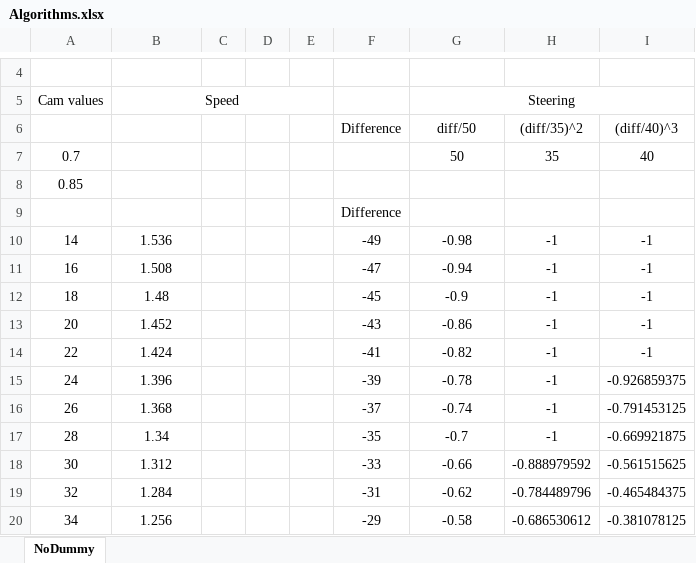
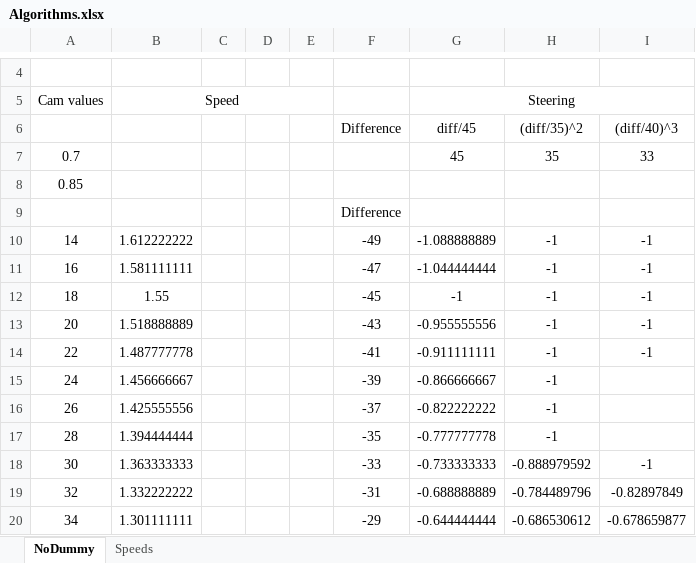
Before and after one commit to andrestoga/corpsofcorpses, an Excel workbook: FreescaleCup2013/testing/Algorithm_ORA/Algorithms.xlsx, sheet NoDummy, drawn as a sheet; only a part is shown, gaps mark what is left out; values as stored, in another font and other column widths than the file's, no borders; charts and pictures not drawn; the diff covers the shown part only; the diff names each change by its address in the sheet, - before the commit and + after, or states it on an @@ line.

Commit message:
New algorithm and control

```diff
--- a/FreescaleCup2013/testing/Algorithm_ORA/Algorithms.xlsx (sheet NoDummy)
+++ b/FreescaleCup2013/testing/Algorithm_ORA/Algorithms.xlsx (sheet NoDummy)
+sheet tab: Speeds
-G6: diff/50
+G6: diff/45
-G7 (diff/45): 50
+G7 (diff/45): 45
-I7 ((diff/40)^3): 40
+I7 ((diff/40)^3): 33
-B10: 1.536
+B10: 1.612222222
-G10 (diff/45): -0.98
+G10 (diff/45): -1.088888889
-B11: 1.508
+B11: 1.581111111
-G11 (diff/45): -0.94
+G11 (diff/45): -1.044444444
-B12: 1.48
+B12: 1.55
-G12 (diff/45): -0.9
+G12 (diff/45): -1
-B13: 1.452
+B13: 1.518888889
-G13 (diff/45): -0.86
+G13 (diff/45): -0.955555556
-B14: 1.424
+B14: 1.487777778
-G14 (diff/45): -0.82
+G14 (diff/45): -0.911111111
-B15: 1.396
+B15: 1.456666667
-G15 (diff/45): -0.78
+G15 (diff/45): -0.866666667
-I15 ((diff/40)^3): -0.926859375
+I15 ((diff/40)^3): (empty)
-B16: 1.368
+B16: 1.425555556
-G16 (diff/45): -0.74
+G16 (diff/45): -0.822222222
-I16 ((diff/40)^3): -0.791453125
+I16 ((diff/40)^3): (empty)
-B17: 1.34
+B17: 1.394444444
-G17 (diff/45): -0.7
+G17 (diff/45): -0.777777778
-I17 ((diff/40)^3): -0.669921875
+I17 ((diff/40)^3): (empty)
-B18: 1.312
+B18: 1.363333333
-G18 (diff/45): -0.66
+G18 (diff/45): -0.733333333
-I18 ((diff/40)^3): -0.561515625
+I18 ((diff/40)^3): -1
-B19: 1.284
+B19: 1.332222222
-G19 (diff/45): -0.62
+G19 (diff/45): -0.688888889
-I19 ((diff/40)^3): -0.465484375
+I19 ((diff/40)^3): -0.82897849
-B20: 1.256
+B20: 1.301111111
-G20 (diff/45): -0.58
+G20 (diff/45): -0.644444444
-I20 ((diff/40)^3): -0.381078125
+I20 ((diff/40)^3): -0.678659877
```
Also changed, not shown: 111 edited cells elsewhere in this sheet, formulas that keep their value, charts or pictures, 1 other file.
